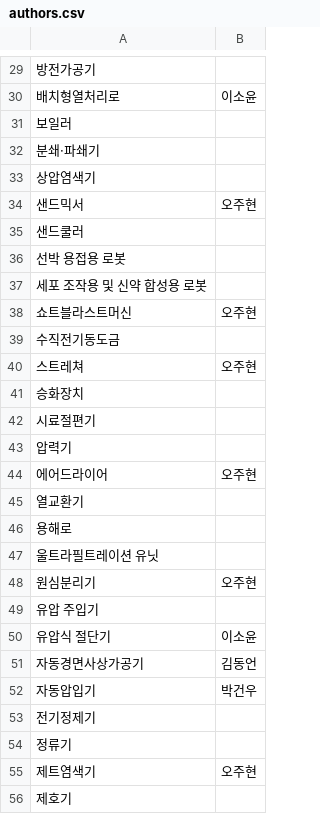
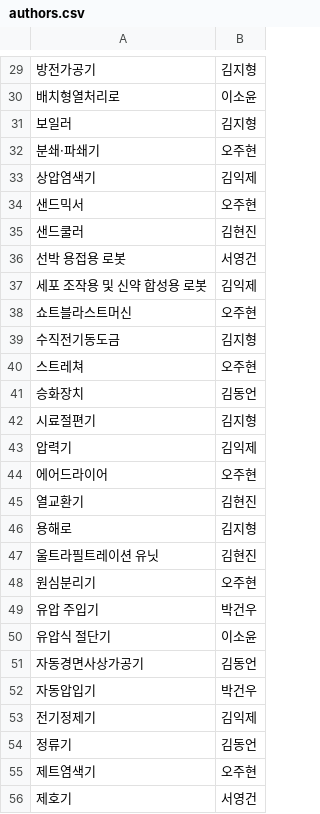
Before and after one commit to IODA-Lab/aas-portal-site, a CSV file: tools/archive-index/authors.csv, drawn as a sheet; only a part is shown, gaps mark what is left out; the diff covers the shown part only; the diff names each change by its address in the sheet, - before the commit and + after, or states it on an @@ line.

```diff
--- a/tools/archive-index/authors.csv
+++ b/tools/archive-index/authors.csv
-B29: (empty)
+B29: 김지형
-B31: (empty)
+B31: 김지형
-B32: (empty)
+B32: 오주현
-B33: (empty)
+B33: 김익제
-B35: (empty)
+B35: 김현진
-B36: (empty)
+B36: 서영건
-B37: (empty)
+B37: 김익제
-B39: (empty)
+B39: 김지형
-B41: (empty)
+B41: 김동언
-B42: (empty)
+B42: 김지형
-B43: (empty)
+B43: 김익제
-B45: (empty)
+B45: 김현진
-B46: (empty)
+B46: 김지형
-B47: (empty)
+B47: 김현진
-B49: (empty)
+B49: 박건우
-B53: (empty)
+B53: 김익제
-B54: (empty)
+B54: 김동언
-B56: (empty)
+B56: 서영건
```
Also changed, not shown: 32 edited cells elsewhere in this file, 2 other files.
